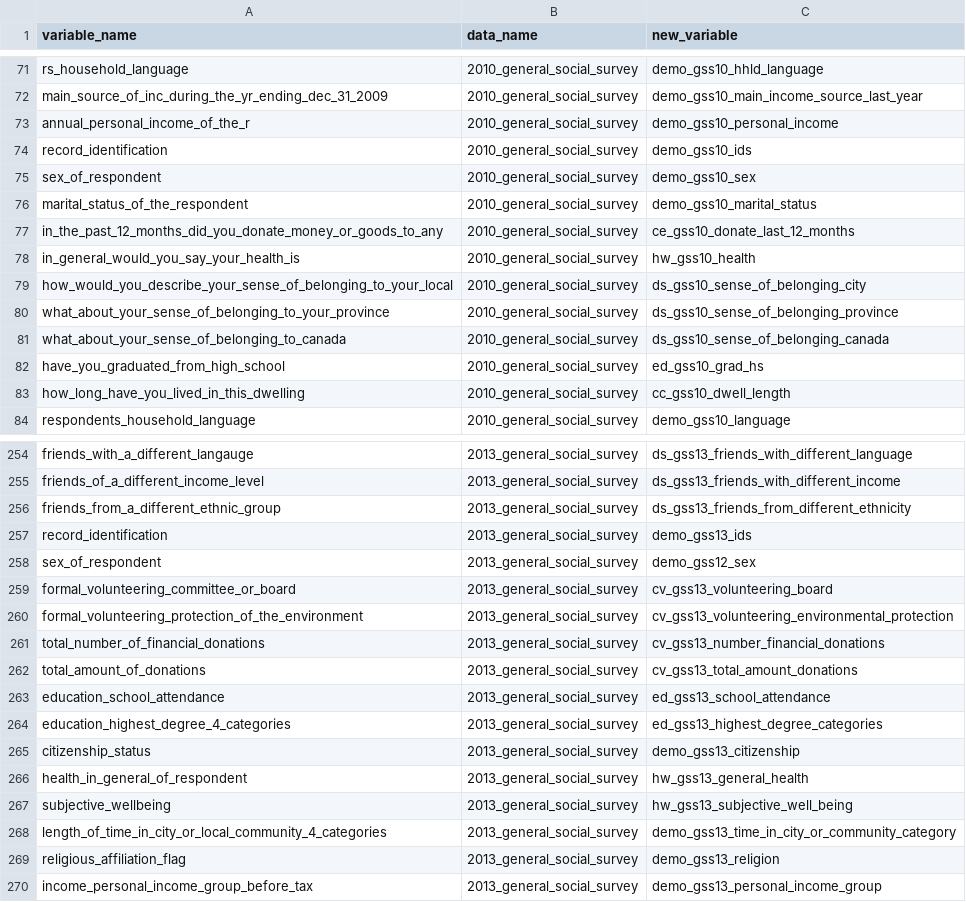
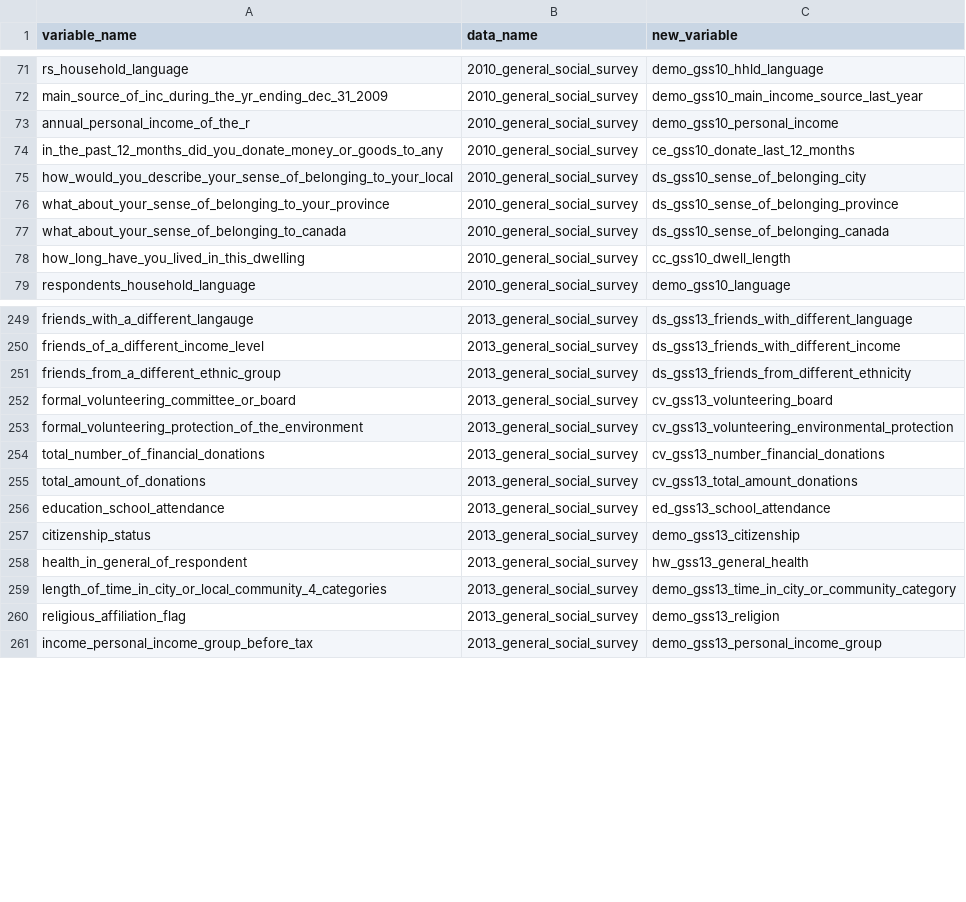
Before and after one commit to databrew/steppingup, a CSV file: data/survey_data/var_summary.csv, drawn as a sheet; only a part is shown, gaps mark what is left out; the diff names each change by its address in the sheet, - before the commit and + after, or states it on an @@ line.

Commit message:
done with survey dict stuff

```diff
--- a/data/survey_data/var_summary.csv
+++ b/data/survey_data/var_summary.csv
-row 74: record_identification | 2010_general_social_survey | demo_gss10_ids
-row 75: sex_of_respondent | 2010_general_social_survey | demo_gss10_sex
-row 76: marital_status_of_the_respondent | 2010_general_social_survey | demo_gss10_marital_status
-row 78: in_general_would_you_say_your_health_is | 2010_general_social_survey | hw_gss10_health
-row 82: have_you_graduated_from_high_school | 2010_general_social_survey | ed_gss10_grad_hs
-row 257: record_identification | 2013_general_social_survey | demo_gss13_ids
-row 258: sex_of_respondent | 2013_general_social_survey | demo_gss12_sex
-row 264: education_highest_degree_4_categories | 2013_general_social_survey | ed_gss13_highest_degree_categories
-row 267: subjective_wellbeing | 2013_general_social_survey | hw_gss13_subjective_well_being
```
Also changed, not shown: 2 other files.
